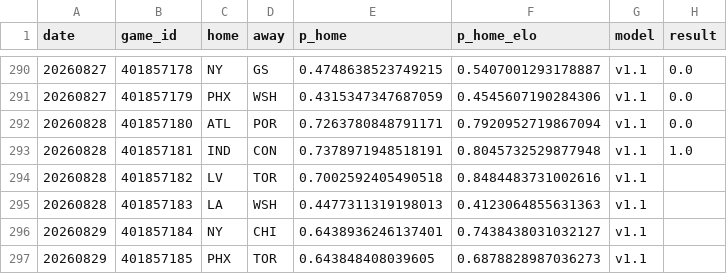
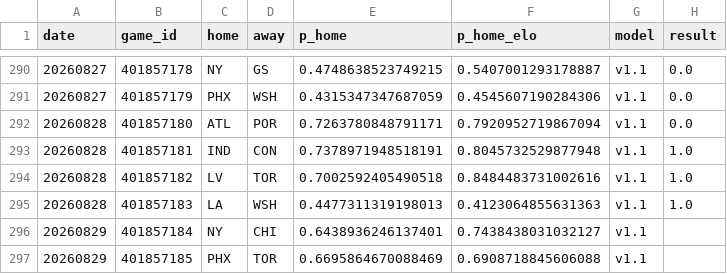
Before and after one commit to azcal/forecasting-lab, a CSV file: data/wnba.csv, drawn as a sheet; only a part is shown, gaps mark what is left out.

```diff
--- a/data/wnba.csv
+++ b/data/wnba.csv
@@ -293,5 +293,5 @@ date,game_id,home,away,p_home,p_home_elo,model,result
 20260828,401857181,IND,CON,0.7378971948518191,0.8045732529877948,v1.1,1.0
-20260828,401857182,LV,TOR,0.7002592405490518,0.8484483731002616,v1.1,
-20260828,401857183,LA,WSH,0.4477311319198013,0.4123064855631363,v1.1,
+20260828,401857182,LV,TOR,0.7002592405490518,0.8484483731002616,v1.1,1.0
+20260828,401857183,LA,WSH,0.4477311319198013,0.4123064855631363,v1.1,1.0
 20260829,401857184,NY,CHI,0.6438936246137401,0.7438438031032127,v1.1,
-20260829,401857185,PHX,TOR,0.643848408039605,0.6878828987036273,v1.1,
+20260829,401857185,PHX,TOR,0.6695864670088469,0.6908718845606088,v1.1,
```
Also changed, not shown: data/ncaaf.csv, data/soccer.csv, 2 other files.
